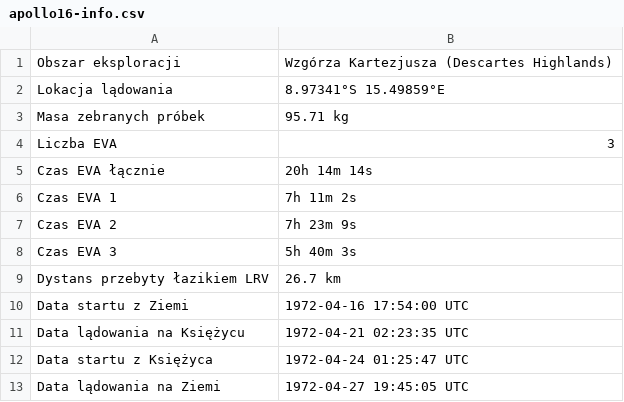
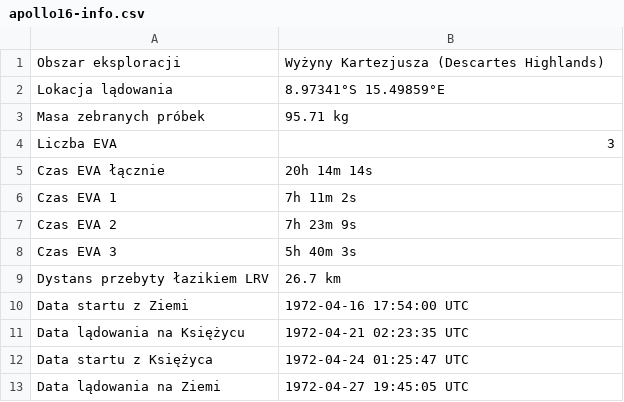
Before and after one commit to AstroMatt/book-apollo-moon-experiments-alsep, a CSV file: apollo/data/apollo16-info.csv, drawn as a sheet.

```diff
--- a/apollo/data/apollo16-info.csv
+++ b/apollo/data/apollo16-info.csv
@@ -1,2 +1,2 @@
-"Obszar eksploracji", "Wzgórza Kartezjusza (Descartes Highlands)"
+"Obszar eksploracji", "Wyżyny Kartezjusza (Descartes Highlands)"
 "Lokacja lądowania", "8.97341°S 15.49859°E"
```
Also changed, not shown: 1 other file.
